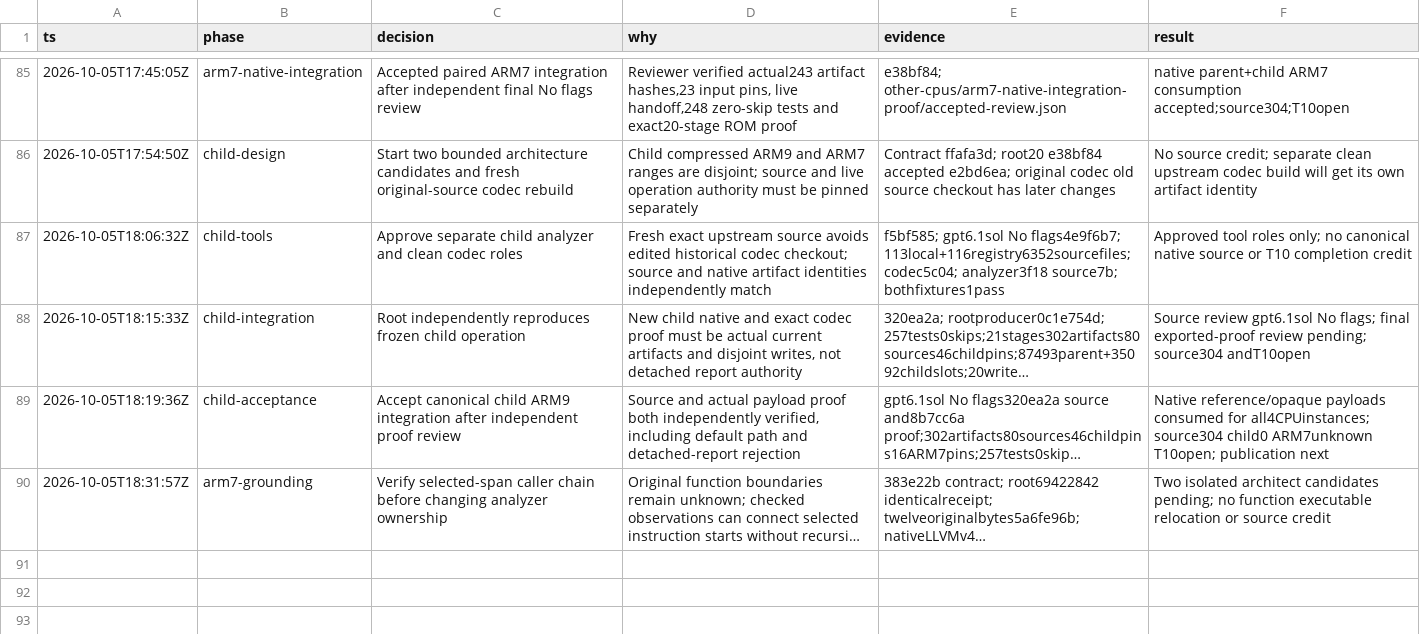
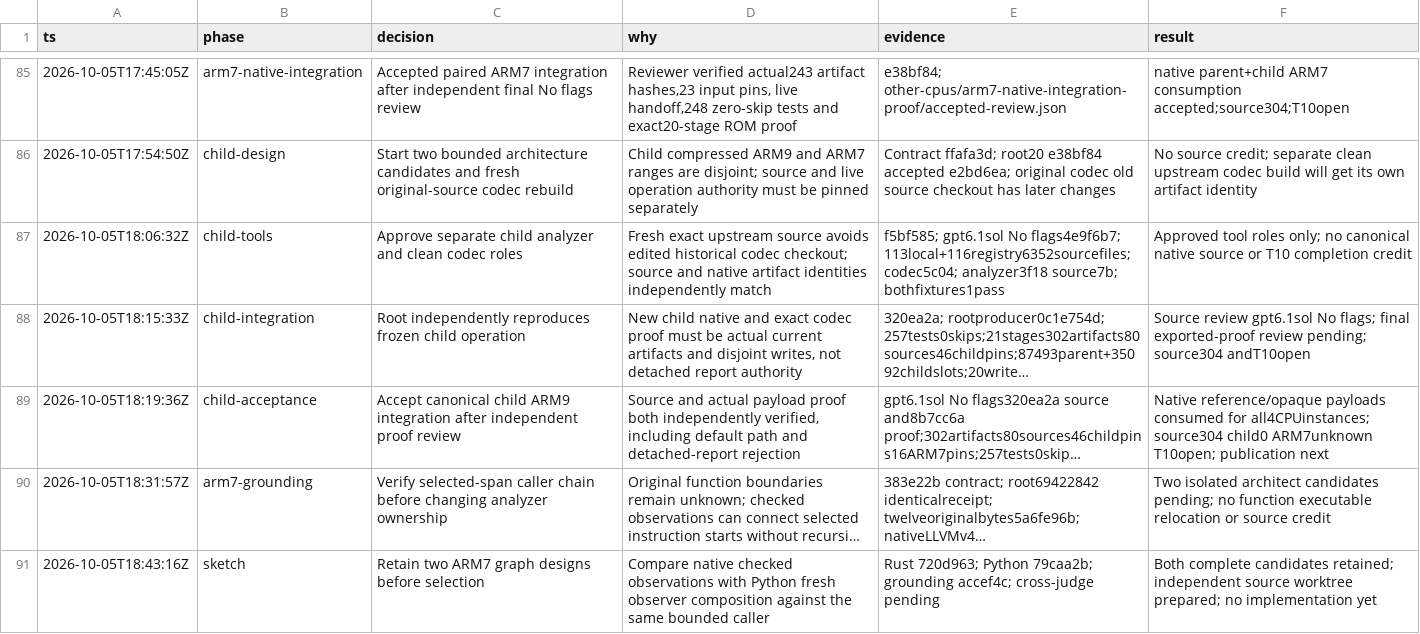
Before and after one commit to drj613/JUSDecomp, a TSV file: decomp/matching-notes/decisions.tsv, drawn as a sheet; only a part is shown, gaps mark what is left out; long unchanged cells end in …; the diff names each change by its address in the sheet, - before the commit and + after, or states it on an @@ line.

Commit message:
docs: record ARM7 graph design comparison

```diff
--- a/decomp/matching-notes/decisions.tsv
+++ b/decomp/matching-notes/decisions.tsv
+row 91: 2026-10-05T18:43:16Z | sketch | Retain two ARM7 graph designs before selection | Compare native checked observations with Python fresh observer composition against the same bounded caller | Rust 720d963; Python 79caa2b; grounding accef4c; cross-judge pending | Both complete candidates retained; independent source worktree prepared; no implementation yet
```
